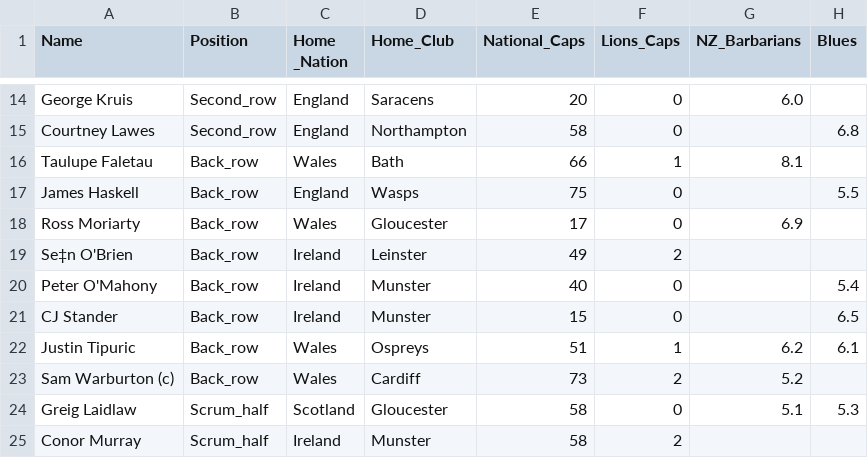
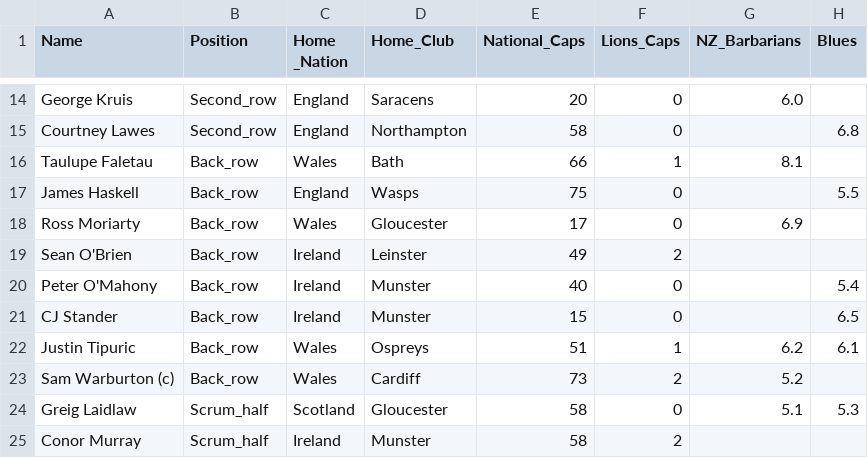
Before and after one commit to LEO-E-100/Lions_Tour_Ratings, a CSV file: r_rugbyunion_player_ratings.csv, drawn as a sheet; only a part is shown, gaps mark what is left out; the diff names each change by its address in the sheet, - before the commit and + after, or states it on an @@ line.

```diff
--- a/r_rugbyunion_player_ratings.csv
+++ b/r_rugbyunion_player_ratings.csv
-A19 (Name): Se‡n O'Brien
+A19 (Name): Sean O'Brien
```
Also changed, not shown: 9 other files.
